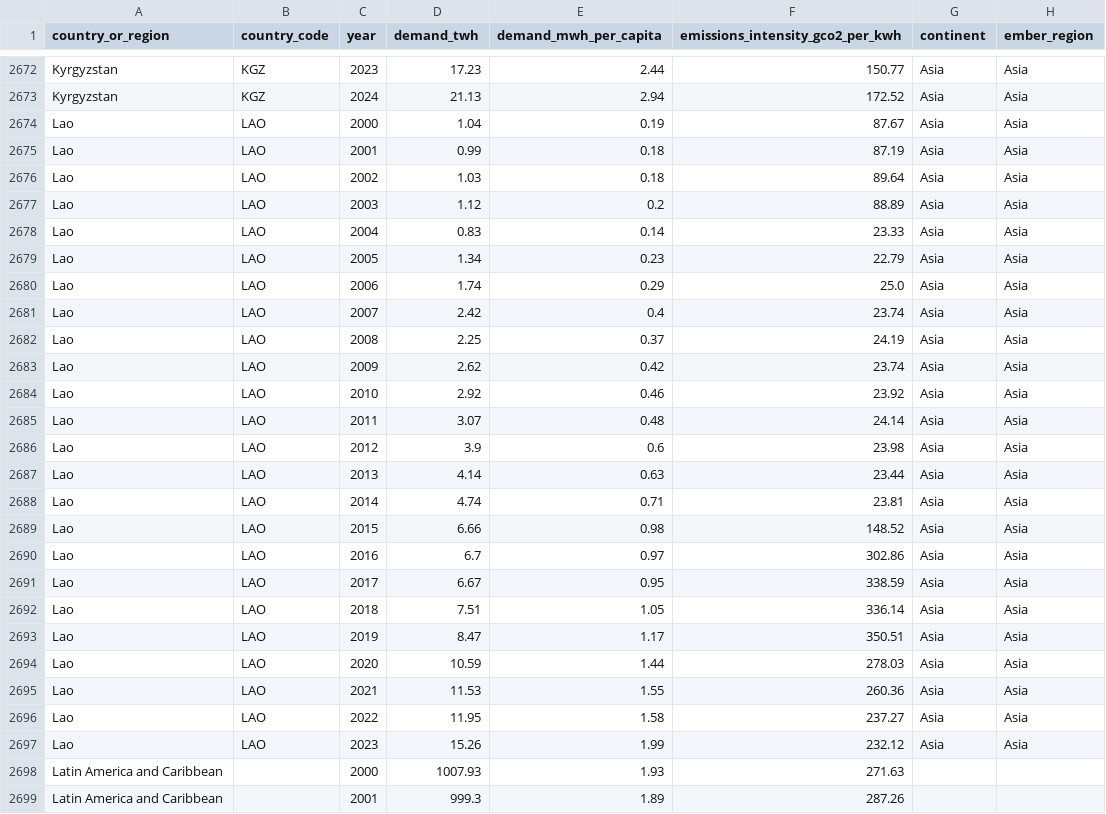
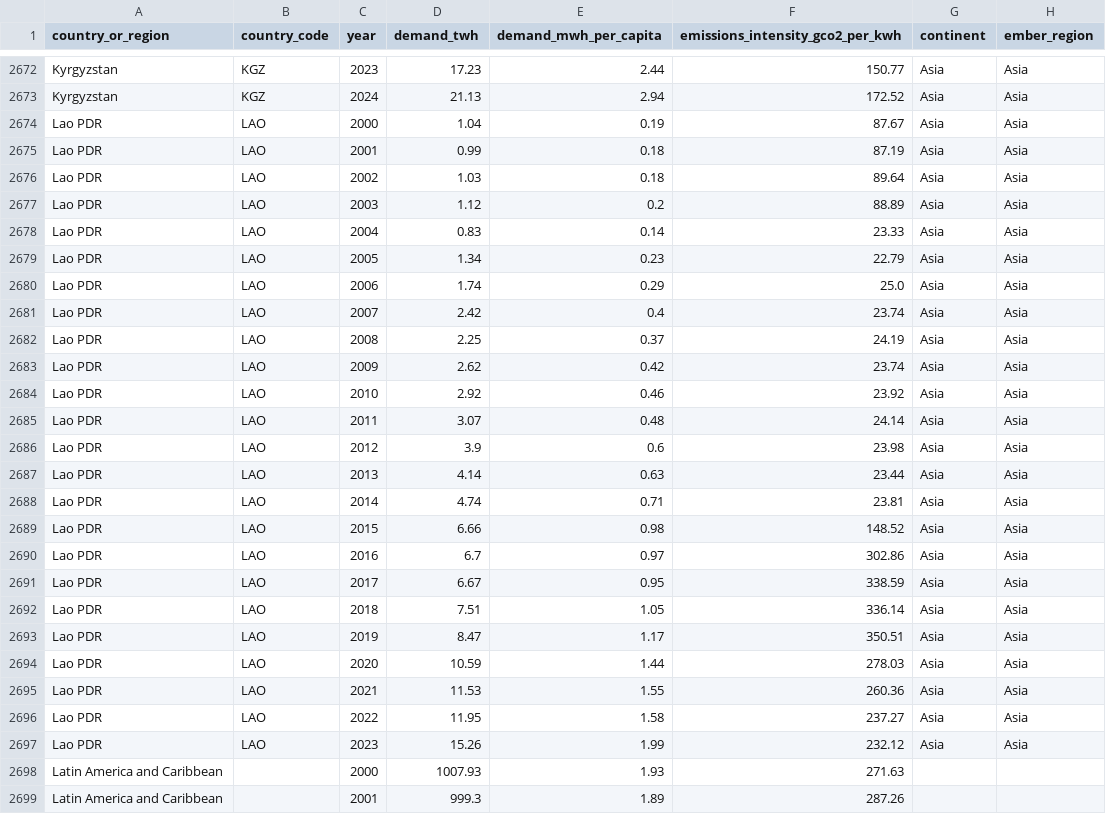
Before and after one commit to ember-energy/ember-data-api, a CSV file: data/api_country_overview_yearly.csv, drawn as a sheet; only a part is shown, gaps mark what is left out; the diff covers the shown part only; the diff names each change by its address in the sheet, - before the commit and + after, or states it on an @@ line.

```diff
--- a/data/api_country_overview_yearly.csv
+++ b/data/api_country_overview_yearly.csv
-A2674:A2697 (country_or_region): Lao
+A2674:A2697 (country_or_region): Lao PDR
```
Also changed, not shown: 141 edited cells elsewhere in this file, data/api_overview_ind_monthly.csv, data/api_overview_usa_monthly.csv, 6 other files.
